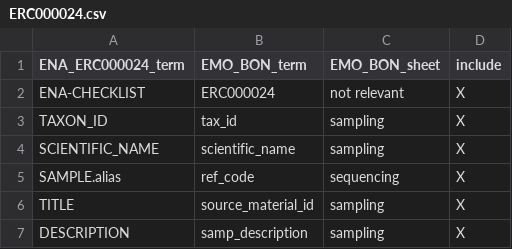
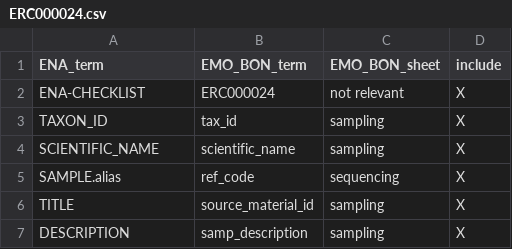
Before and after one commit to emo-bon/sequencing-profile, a CSV file: checklist-translations/ERC000024.csv, drawn as a sheet; only a part is shown.

Commit message:
Update ERC000024.csv

```diff
--- a/checklist-translations/ERC000024.csv
+++ b/checklist-translations/ERC000024.csv
@@ -1,2 +1,2 @@
-ENA_ERC000024_term,EMO_BON_term,EMO_BON_sheet,include
+ENA_term,EMO_BON_term,EMO_BON_sheet,include
 ENA-CHECKLIST,ERC000024,not relevant,X
```
